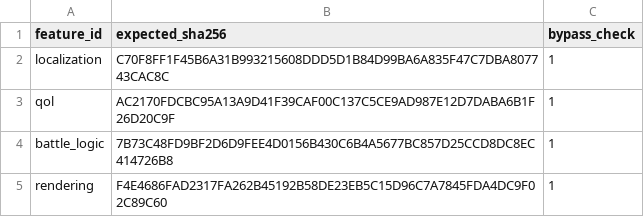
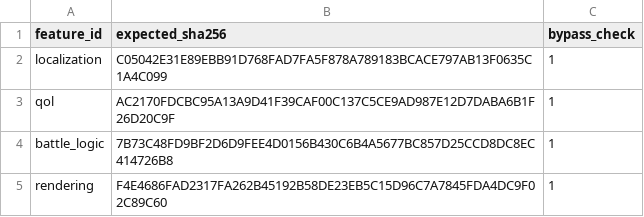
Before and after one commit to solid1353/NA2-Modding, a TSV file: na228_builder/profiles/current/features.tsv, drawn as a sheet.

```diff
--- a/na228_builder/profiles/current/features.tsv
+++ b/na228_builder/profiles/current/features.tsv
@@ -1,3 +1,3 @@
 feature_id	expected_sha256	bypass_check
-localization	C70F8FF1F45B6A31B993215608DDD5D1B84D99BA6A835F47C7DBA807743CAC8C	1
+localization	C05042E31E89EBB91D768FAD7FA5F878A789183BCACE797AB13F0635C1A4C099	1
 qol	AC2170FDCBC95A13A9D41F39CAF00C137C5CE9AD987E12D7DABA6B1F26D20C9F	1
```
Also changed, not shown: na228_builder/features/localization/runtime_injector/edits.tsv, na228_builder/features/localization/runtime_injector/patches.tsv, 5 other files.
